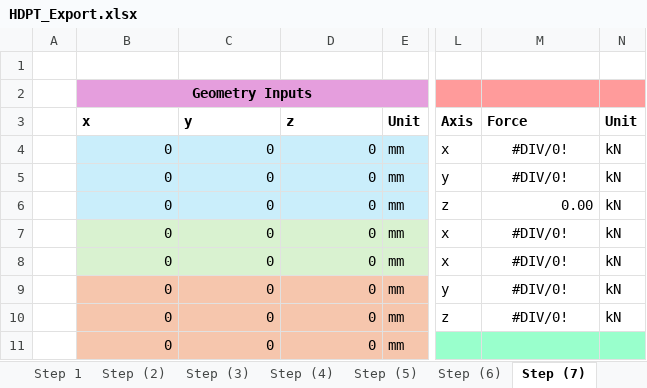
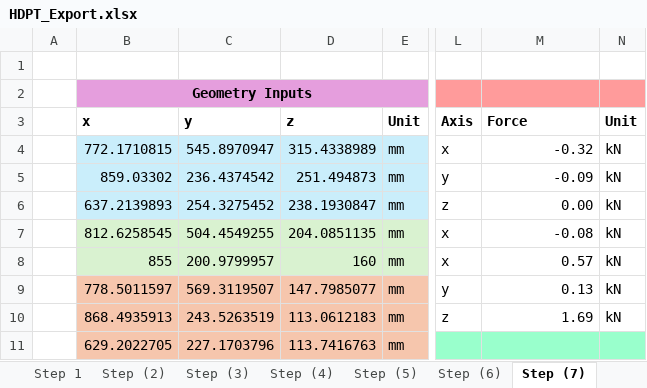
Before and after one commit to LHRIC/LapSim, an Excel workbook: parameters/HDPT_Export.xlsx, sheet Step (7), drawn as a sheet; only a part is shown, gaps mark what is left out; values as stored, in another font and other column widths than the file's, no borders; the diff covers the shown part only; the diff names each change by its address in the sheet, - before the commit and + after, or states it on an @@ line.

Commit message:
roll centers are still fake

```diff
--- a/parameters/HDPT_Export.xlsx (sheet Step (7))
+++ b/parameters/HDPT_Export.xlsx (sheet Step (7))
-B4: 0
+B4: 772.1710815
-C4: 0
+C4: 545.8970947
-D4: 0
+D4: 315.4338989
-M4: #DIV/0!
+M4: -0.32
-M4:M5 alignment: center
+M4:M5 alignment: right
-B5: 0
+B5: 859.03302
-C5: 0
+C5: 236.4374542
-D5: 0
+D5: 251.494873
-M5: #DIV/0!
+M5: -0.09
-B6: 0
+B6: 637.2139893
-C6: 0
+C6: 254.3275452
-D6: 0
+D6: 238.1930847
-B7: 0
+B7: 812.6258545
-C7: 0
+C7: 504.4549255
-D7: 0
+D7: 204.0851135
-M7: #DIV/0!
+M7: -0.08
-M7:M10 alignment: center
+M7:M10 alignment: right
-B8: 0
+B8: 855
-C8: 0
+C8: 200.9799957
-D8: 0
+D8: 160
-M8: #DIV/0!
+M8: 0.57
-B9: 0
+B9: 778.5011597
-C9: 0
+C9: 569.3119507
-D9: 0
+D9: 147.7985077
-M9: #DIV/0!
+M9: 0.13
-B10: 0
+B10: 868.4935913
-C10: 0
+C10: 243.5263519
-D10: 0
+D10: 113.0612183
-M10: #DIV/0!
+M10: 1.69
-B11: 0
+B11: 629.2022705
-C11: 0
+C11: 227.1703796
-D11: 0
+D11: 113.7416763
```
Also changed, not shown: 43 edited cells and cell formats elsewhere in this sheet, sheet 2 Dyn Assem Import, sheet Load Sweep Summary, sheet Hardpoint Configurator, sheet 1 Ride Height Import, sheet Step (6), sheet Step (2), 5 more sheets, hidden cells, charts or pictures, 5 other files.
